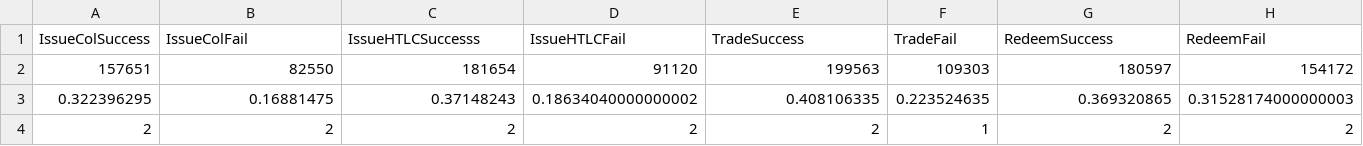
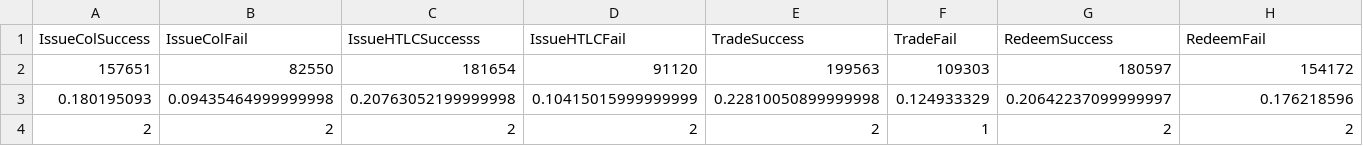
Before and after one commit to crossclaim/xclaim-sol, a CSV file: experiments/Gas_ERCXXX_SGXRelay.csv, drawn as a sheet; only a part is shown; removed rows and columns are numbered as before the commit, all else as after; rows hold the shown columns only; the diff names each change by its address in the sheet, - before the commit and + after, or states it on an @@ line.

Commit message:
update experiments

```diff
--- a/experiments/Gas_ERCXXX_SGXRelay.csv
+++ b/experiments/Gas_ERCXXX_SGXRelay.csv
-row 3: 0.322396295 | 0.16881475 | 0.37148243 | 0.18634040000000002 | 0.408106335 | 0.223524635 | 0.369320865 | 0.31528174000000003
+row 3: 0.180195093 | 0.09435464999999998 | 0.20763052199999998 | 0.10415015999999999 | 0.22810050899999998 | 0.124933329 | 0.20642237099999997 | 0.176218596
```
Also changed, not shown: experiments/Gas_ERCXXX_BTCRelay.csv, experiments/Gas_ERCXXX_SGX.csv.
